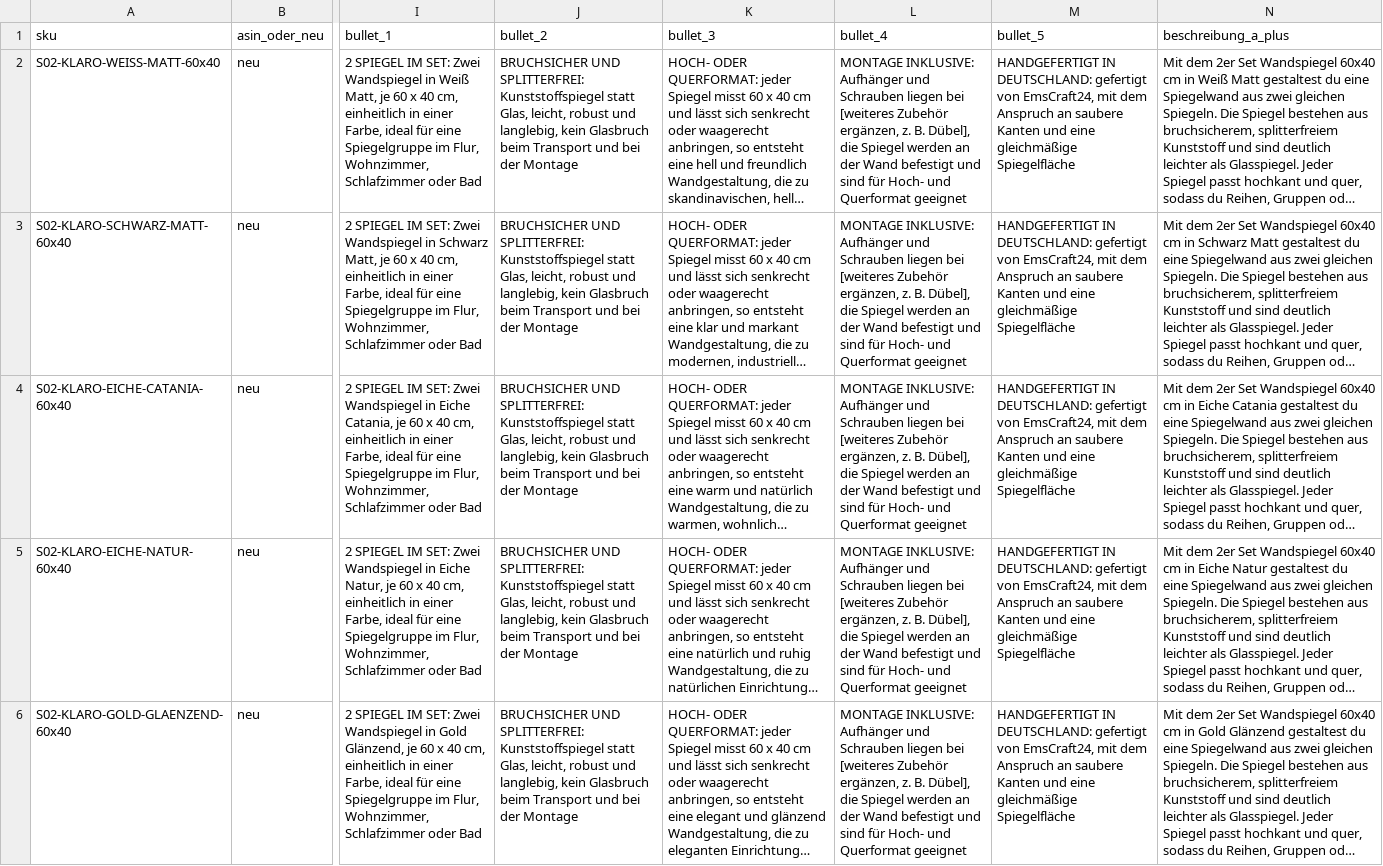
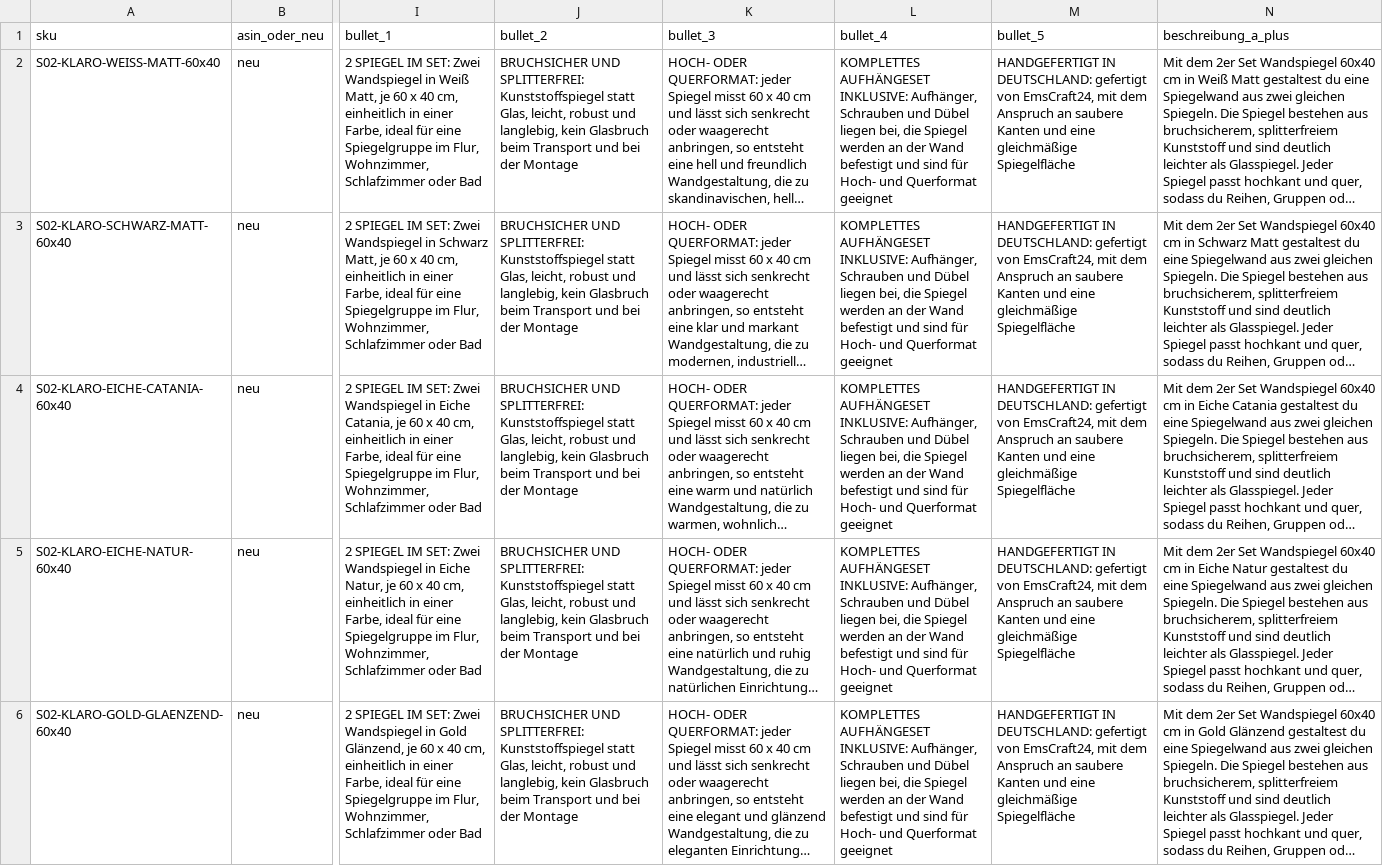
Before and after one commit to CartoonUsername/amz-aufbau2026, a CSV file: data/spiegel_sets_texte_charge1.csv, drawn as a sheet; only a part is shown, gaps mark what is left out; long unchanged cells end in …; the diff covers the shown part only; the diff names each change by its address in the sheet, - before the commit and + after, or states it on an @@ line.

```diff
--- a/data/spiegel_sets_texte_charge1.csv
+++ b/data/spiegel_sets_texte_charge1.csv
-L2:L6 (bullet_4): MONTAGE INKLUSIVE: Aufhänger und Schrauben liegen bei [weiteres Zubehör ergänzen, z. B. Dübel], die Spiegel…
+L2:L6 (bullet_4): KOMPLETTES AUFHÄNGESET INKLUSIVE: Aufhänger, Schrauben und Dübel liegen bei, die Spiegel…
```
Also changed, not shown: 5 edited cells elsewhere in this file, 2 other files.
